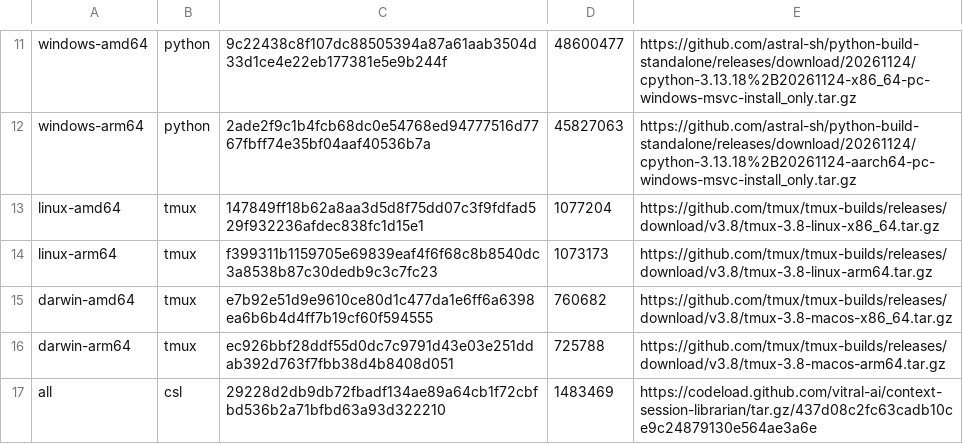
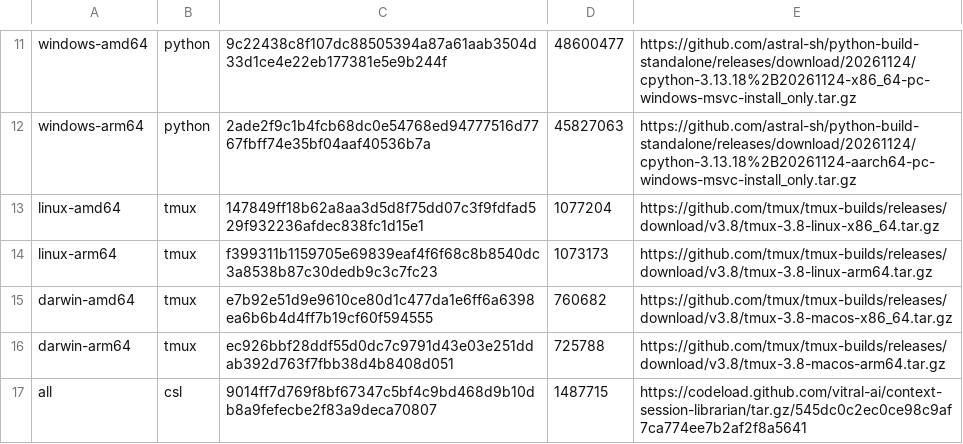
Before and after one commit to vitral-ai/vitral-host-agent-releases, a TSV file: setup-dependencies.tsv, drawn as a sheet; only a part is shown, gaps mark what is left out.

Commit message:
Pin the guided collector to immutable CSL v0.5.8

```diff
--- a/setup-dependencies.tsv
+++ b/setup-dependencies.tsv
@@ -16,2 +16,2 @@ darwin-amd64	tmux	e7b92e51d9e9610ce80d1c477da1e6ff6a6398ea6b6b4d4ff7b19cf60f5945
 darwin-arm64	tmux	ec926bbf28ddf55d0dc7c9791d43e03e251ddab392d763f7fbb38d4b8408d051	725788	https://github.com/tmux/tmux-builds/releases/download/v3.8/tmux-3.8-macos-arm64.tar.gz
-all	csl	29228d2db9db72fbadf134ae89a64cb1f72cbfbd536b2a71bfbd63a93d322210	1483469	https://codeload.github.com/vitral-ai/context-session-librarian/tar.gz/437d08c2fc63cadb10ce9c24879130e564ae3a6e
+all	csl	9014ff7d769f8bf67347c5bf4c9bd468d9b10db8a9fefecbe2f83a9deca70807	1487715	https://codeload.github.com/vitral-ai/context-session-librarian/tar.gz/545dc0c2ec0ce98c9af7ca774ee7b2af2f8a5641
```
